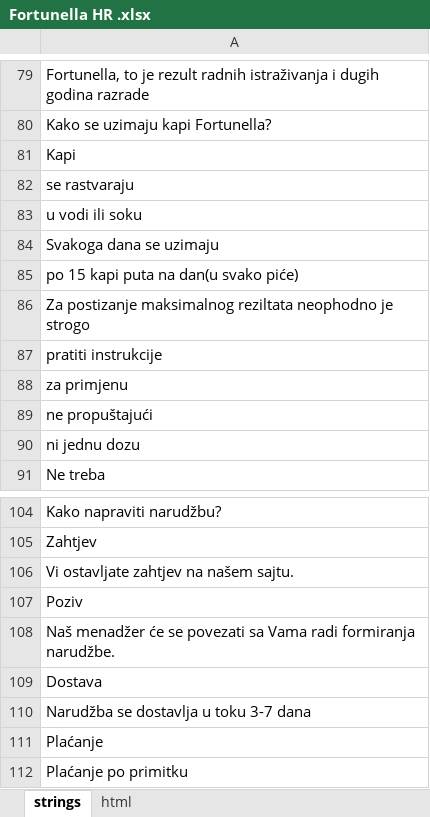
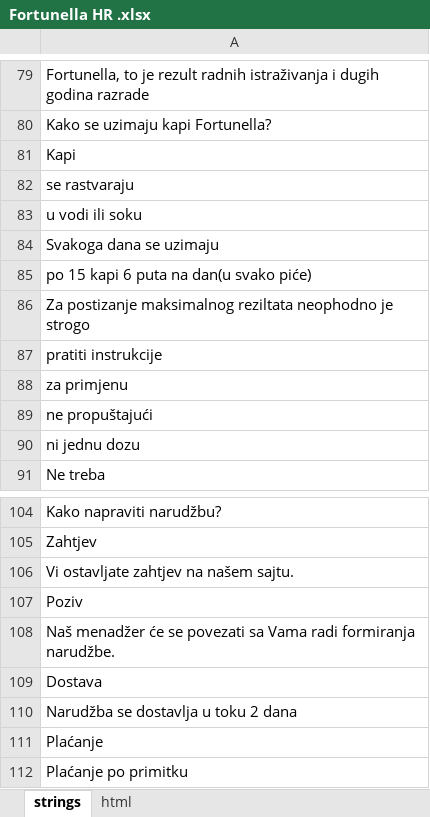
Before and after one commit to DanzigWebb/lands, an Excel workbook: fortunella/hr/Fortunella HR .xlsx, sheet strings, drawn as a sheet; only a part is shown, gaps mark what is left out; values as stored, in another font and other column widths than the file's, no borders; charts and pictures not drawn; the diff names each change by its address in the sheet, - before the commit and + after, or states it on an @@ line.

```diff
--- a/fortunella/hr/Fortunella HR .xlsx (sheet strings)
+++ b/fortunella/hr/Fortunella HR .xlsx (sheet strings)
-A85: po 15 kapi puta na dan(u svako piće)
+A85: po 15 kapi 6 puta na dan(u svako piće)
-A110: Narudžba se dostavlja u toku 3-7 dana
+A110: Narudžba se dostavlja u toku 2 dana
```
Also changed, not shown: 1 other file.
